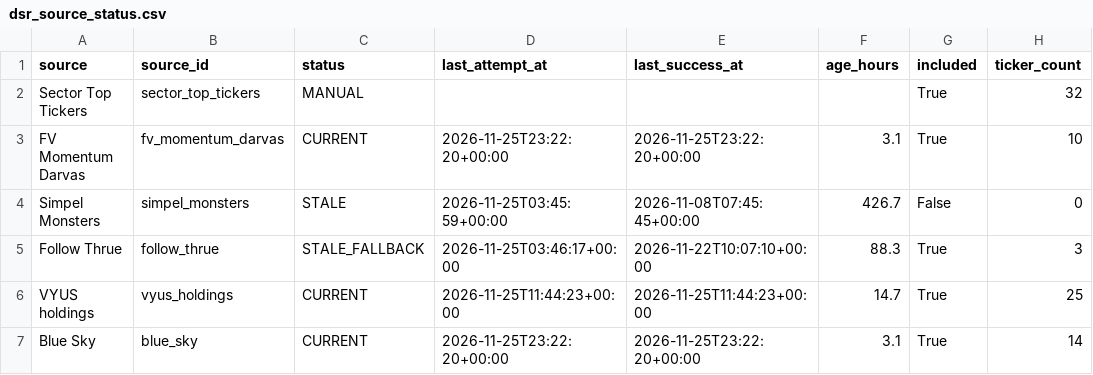
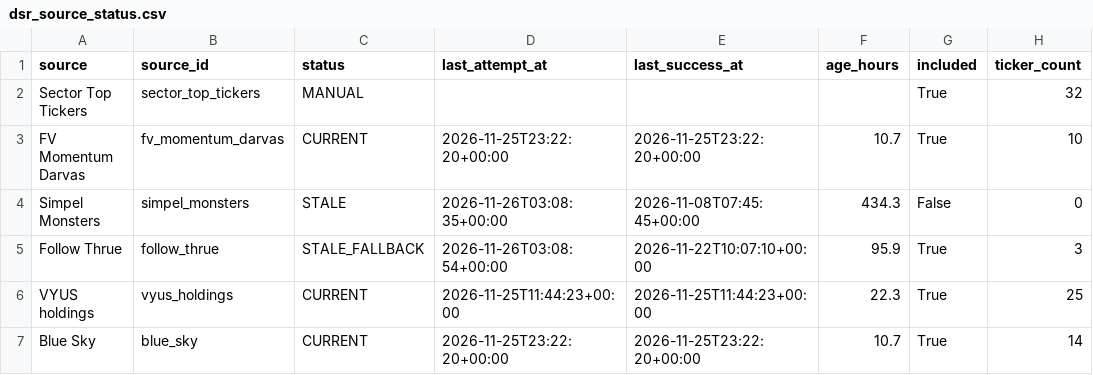
Before and after one commit to Melief/daily-stock-radar, a CSV file: data/dsr_source_status.csv, drawn as a sheet; only a part is shown; the diff names each change by its address in the sheet, - before the commit and + after, or states it on an @@ line.

```diff
--- a/data/dsr_source_status.csv
+++ b/data/dsr_source_status.csv
-F3 (age_hours): 3.1
+F3 (age_hours): 10.7
-D4 (last_attempt_at): 2026-11-25T03:45:59+00:00
+D4 (last_attempt_at): 2026-11-26T03:08:35+00:00
-F4 (age_hours): 426.7
+F4 (age_hours): 434.3
-D5 (last_attempt_at): 2026-11-25T03:46:17+00:00
+D5 (last_attempt_at): 2026-11-26T03:08:54+00:00
-F5 (age_hours): 88.3
+F5 (age_hours): 95.9
-F6 (age_hours): 14.7
+F6 (age_hours): 22.3
-F7 (age_hours): 3.1
+F7 (age_hours): 10.7
```
Also changed, not shown: data/entry_risk.csv, data/long_fundamentals.csv, 10 other files.
